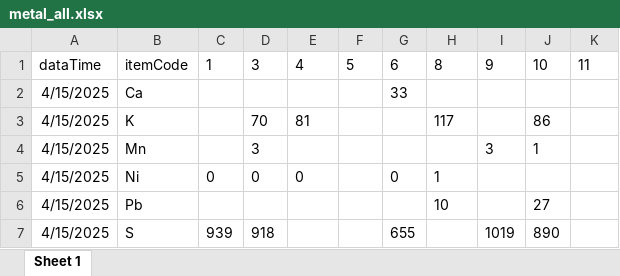
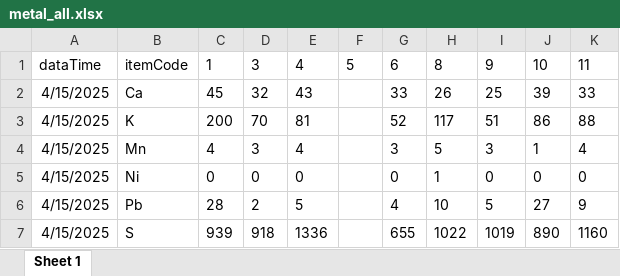
Before and after one commit to SJM7301/KH-Project2, an Excel workbook: metal_all.xlsx, sheet Sheet 1, drawn as a sheet; only a part is shown; values as stored, in another font and other column widths than the file's, no borders; the diff covers the shown part only; the diff names each change by its address in the sheet, - before the commit and + after, or states it on an @@ line.

```diff
--- a/metal_all.xlsx (sheet Sheet 1)
+++ b/metal_all.xlsx (sheet Sheet 1)
-C2: (empty)
+C2: 45
-D2: (empty)
+D2: 32
-E2: (empty)
+E2: 43
-H2: (empty)
+H2: 26
-I2: (empty)
+I2: 25
-J2: (empty)
+J2: 39
-K2: (empty)
+K2: 33
-C3: (empty)
+C3: 200
-G3: (empty)
+G3: 52
-I3: (empty)
+I3: 51
-K3: (empty)
+K3: 88
-C4: (empty)
+C4: 4
-E4: (empty)
+E4: 4
-G4: (empty)
+G4: 3
-H4: (empty)
+H4: 5
-K4: (empty)
+K4: 4
-I5: (empty)
+I5: 0
-J5: (empty)
+J5: 0
-K5: (empty)
+K5: 0
-C6: (empty)
+C6: 28
-D6: (empty)
+D6: 2
-E6: (empty)
+E6: 5
-G6: (empty)
+G6: 4
-I6: (empty)
+I6: 5
-K6: (empty)
+K6: 9
-E7: (empty)
+E7: 1336
-H7: (empty)
+H7: 1022
-K7: (empty)
+K7: 1160
```
Also changed, not shown: 113 edited cells elsewhere in this sheet, data_all.xlsx, 2 other files.
